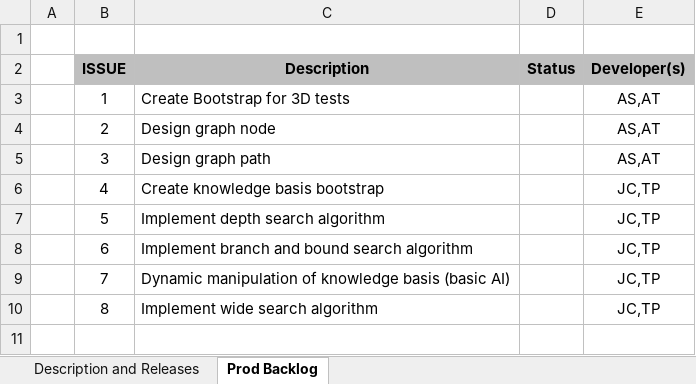
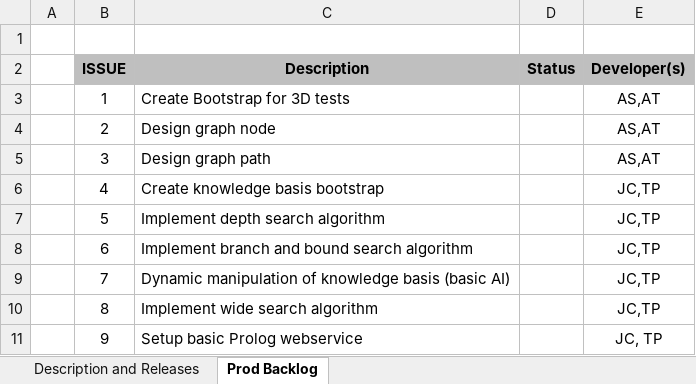
Before and after one commit to askpt/NaaiTek, an Excel workbook: Documentation/Sprint Planning/Planning - NaaiTek.xlsx, sheet Prod Backlog, drawn as a sheet; values as stored, in another font and other column widths than the file's, no borders; the diff names each change by its address in the sheet, - before the commit and + after, or states it on an @@ line.

Commit message:
updated sprint planning

```diff
--- a/Documentation/Sprint Planning/Planning - NaaiTek.xlsx (sheet Prod Backlog)
+++ b/Documentation/Sprint Planning/Planning - NaaiTek.xlsx (sheet Prod Backlog)
+row 11:  | 9 | Setup basic Prolog webservice |  | JC, TP
```
